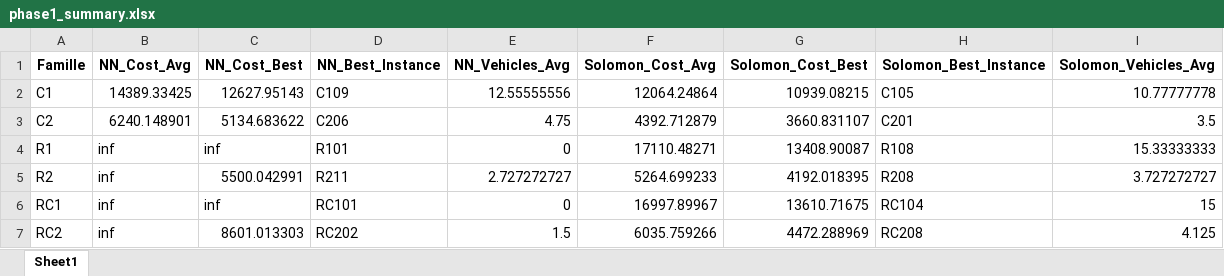
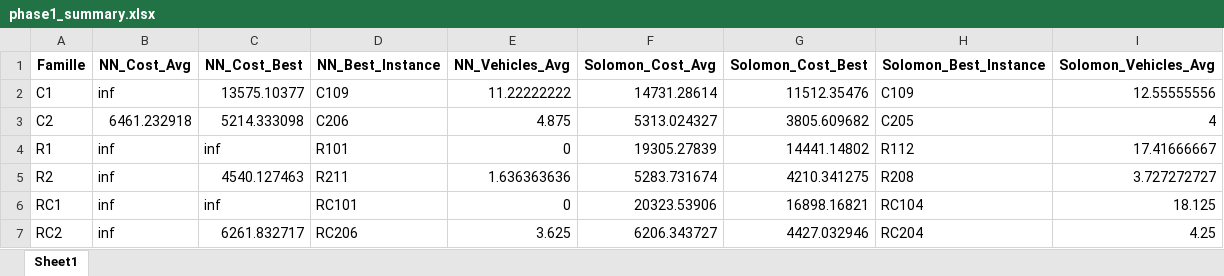
Before and after one commit to FarahHammamii/heuristics-project, an Excel workbook: results/phase1_summary.xlsx, sheet Sheet1, drawn as a sheet; values as stored, in another font and other column widths than the file's, no borders; the diff names each change by its address in the sheet, - before the commit and + after, or states it on an @@ line.

```diff
--- a/results/phase1_summary.xlsx (sheet Sheet1)
+++ b/results/phase1_summary.xlsx (sheet Sheet1)
-B2 (NN_Cost_Avg): 14389.33425
+B2 (NN_Cost_Avg): inf
-C2 (NN_Cost_Best): 12627.95143
+C2 (NN_Cost_Best): 13575.10377
-E2 (NN_Vehicles_Avg): 12.55555556
+E2 (NN_Vehicles_Avg): 11.22222222
-F2 (Solomon_Cost_Avg): 12064.24864
+F2 (Solomon_Cost_Avg): 14731.28614
-G2 (Solomon_Cost_Best): 10939.08215
+G2 (Solomon_Cost_Best): 11512.35476
-H2 (Solomon_Best_Instance): C105
+H2 (Solomon_Best_Instance): C109
-I2 (Solomon_Vehicles_Avg): 10.77777778
+I2 (Solomon_Vehicles_Avg): 12.55555556
-B3 (NN_Cost_Avg): 6240.148901
+B3 (NN_Cost_Avg): 6461.232918
-C3 (NN_Cost_Best): 5134.683622
+C3 (NN_Cost_Best): 5214.333098
-E3 (NN_Vehicles_Avg): 4.75
+E3 (NN_Vehicles_Avg): 4.875
-F3 (Solomon_Cost_Avg): 4392.712879
+F3 (Solomon_Cost_Avg): 5313.024327
-G3 (Solomon_Cost_Best): 3660.831107
+G3 (Solomon_Cost_Best): 3805.609682
-H3 (Solomon_Best_Instance): C201
+H3 (Solomon_Best_Instance): C205
-I3 (Solomon_Vehicles_Avg): 3.5
+I3 (Solomon_Vehicles_Avg): 4
-F4 (Solomon_Cost_Avg): 17110.48271
+F4 (Solomon_Cost_Avg): 19305.27839
-G4 (Solomon_Cost_Best): 13408.90087
+G4 (Solomon_Cost_Best): 14441.14802
-H4 (Solomon_Best_Instance): R108
+H4 (Solomon_Best_Instance): R112
-I4 (Solomon_Vehicles_Avg): 15.33333333
+I4 (Solomon_Vehicles_Avg): 17.41666667
-C5 (NN_Cost_Best): 5500.042991
+C5 (NN_Cost_Best): 4540.127463
-E5 (NN_Vehicles_Avg): 2.727272727
+E5 (NN_Vehicles_Avg): 1.636363636
-F5 (Solomon_Cost_Avg): 5264.699233
+F5 (Solomon_Cost_Avg): 5283.731674
-G5 (Solomon_Cost_Best): 4192.018395
+G5 (Solomon_Cost_Best): 4210.341275
-F6 (Solomon_Cost_Avg): 16997.89967
+F6 (Solomon_Cost_Avg): 20323.53906
-G6 (Solomon_Cost_Best): 13610.71675
+G6 (Solomon_Cost_Best): 16898.16821
-I6 (Solomon_Vehicles_Avg): 15
+I6 (Solomon_Vehicles_Avg): 18.125
-C7 (NN_Cost_Best): 8601.013303
+C7 (NN_Cost_Best): 6261.832717
-D7 (NN_Best_Instance): RC202
+D7 (NN_Best_Instance): RC206
-E7 (NN_Vehicles_Avg): 1.5
+E7 (NN_Vehicles_Avg): 3.625
-F7 (Solomon_Cost_Avg): 6035.759266
+F7 (Solomon_Cost_Avg): 6206.343727
-G7 (Solomon_Cost_Best): 4472.288969
+G7 (Solomon_Cost_Best): 4427.032946
-H7 (Solomon_Best_Instance): RC208
+H7 (Solomon_Best_Instance): RC204
-I7 (Solomon_Vehicles_Avg): 4.125
+I7 (Solomon_Vehicles_Avg): 4.25
```
Also changed, not shown: results/phase1_detailed.xlsx, 3 other files.
